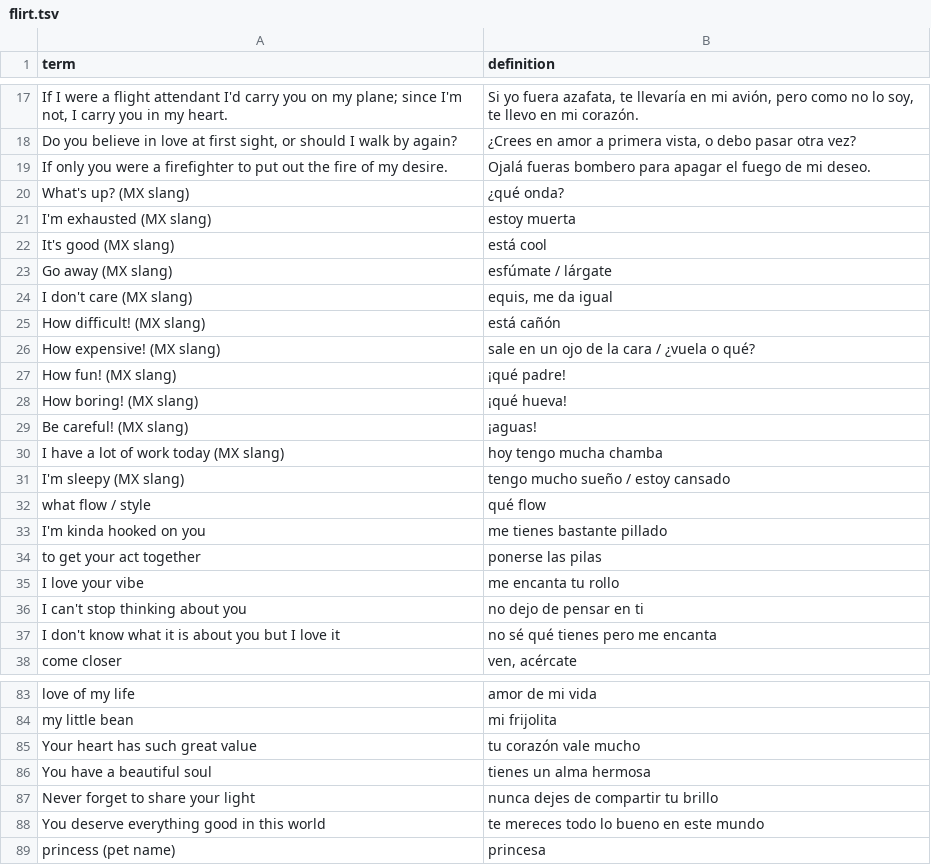
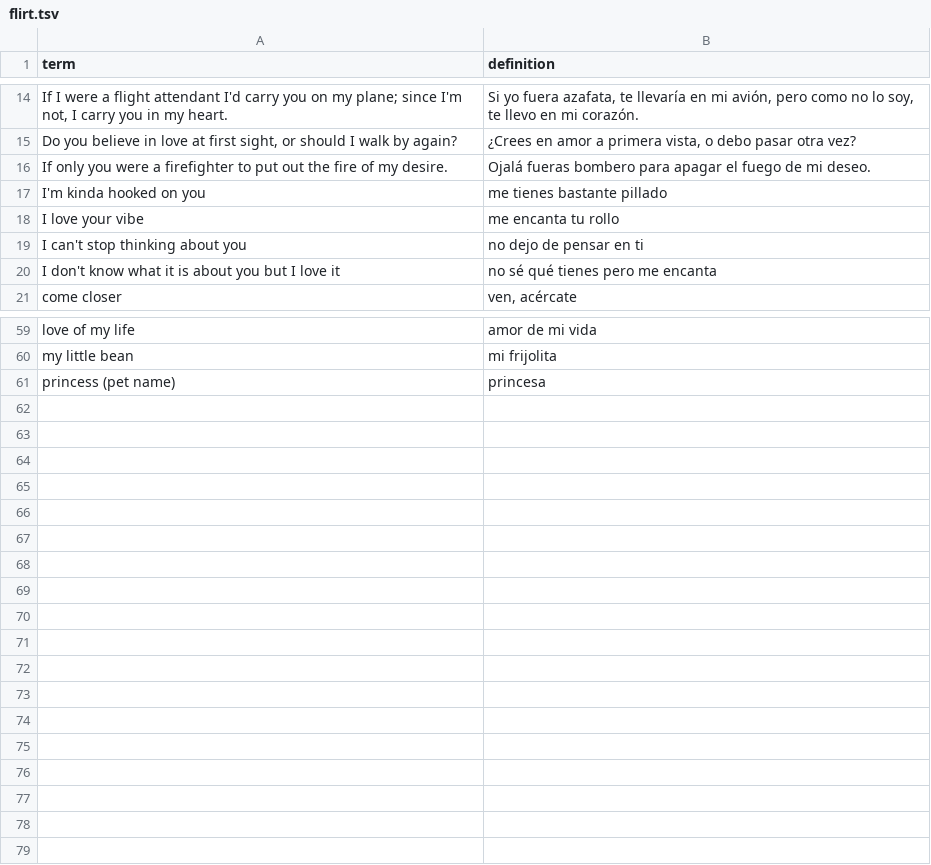
Before and after one commit to chasereyn/MemoryFlashcards, a TSV file: data/decks/flirt.tsv, drawn as a sheet; only a part is shown, gaps mark what is left out; the diff covers the shown part only; the diff names each change by its address in the sheet, - before the commit and + after, or states it on an @@ line.

```diff
--- a/data/decks/flirt.tsv
+++ b/data/decks/flirt.tsv
-row 20: What's up? (MX slang) | ¿qué onda?
-row 21: I'm exhausted (MX slang) | estoy muerta
-row 22: It's good (MX slang) | está cool
-row 23: Go away (MX slang) | esfúmate / lárgate
-row 24: I don't care (MX slang) | equis, me da igual
-row 25: How difficult! (MX slang) | está cañón
-row 26: How expensive! (MX slang) | sale en un ojo de la cara / ¿vuela o qué?
-row 27: How fun! (MX slang) | ¡qué padre!
-row 28: How boring! (MX slang) | ¡qué hueva!
-row 29: Be careful! (MX slang) | ¡aguas!
-row 30: I have a lot of work today (MX slang) | hoy tengo mucha chamba
-row 31: I'm sleepy (MX slang) | tengo mucho sueño / estoy cansado
-row 32: what flow / style | qué flow
-row 34: to get your act together | ponerse las pilas
-row 85: Your heart has such great value | tu corazón vale mucho
-row 86: You have a beautiful soul | tienes un alma hermosa
-row 87: Never forget to share your light | nunca dejes de compartir tu brillo
-row 88: You deserve everything good in this world | te mereces todo lo bueno en este mundo
```
Also changed, not shown: 10 removed rows elsewhere in this file, data/decks/chistes.tsv, data/decks/english.tsv, 11 other files.
